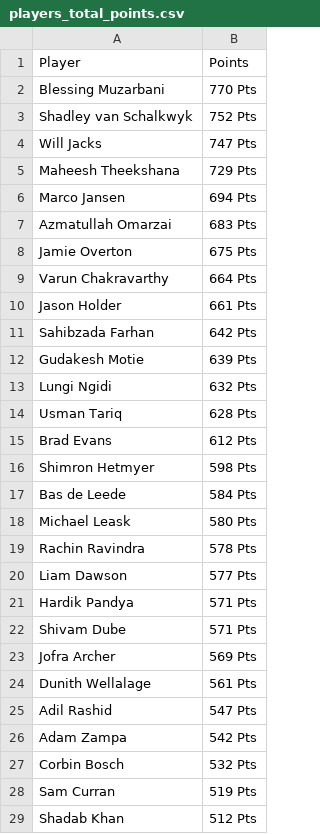
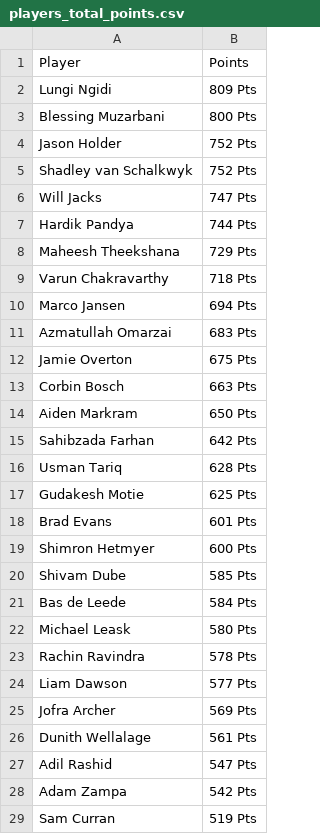
Before and after one commit to sanjeev-murthy/2026-T20-WC-Auction, a CSV file: points_calc/players_total_points.csv, drawn as a sheet; only a part is shown; the shorter side is filled out with more unchanged rows; the diff covers the shown part only.

```diff
--- a/points_calc/players_total_points.csv
+++ b/points_calc/players_total_points.csv
@@ -1,6 +1,10 @@
 Player,Points
-Blessing Muzarbani,770 Pts
+Lungi Ngidi,809 Pts
+Blessing Muzarbani,800 Pts
+Jason Holder,752 Pts
 Shadley van Schalkwyk,752 Pts
 Will Jacks,747 Pts
+Hardik Pandya,744 Pts
 Maheesh Theekshana,729 Pts
+Varun Chakravarthy,718 Pts
 Marco Jansen,694 Pts
@@ -8,10 +12,10 @@ Azmatullah Omarzai,683 Pts
 Jamie Overton,675 Pts
-Varun Chakravarthy,664 Pts
-Jason Holder,661 Pts
+Corbin Bosch,663 Pts
+Aiden Markram,650 Pts
 Sahibzada Farhan,642 Pts
-Gudakesh Motie,639 Pts
-Lungi Ngidi,632 Pts
 Usman Tariq,628 Pts
-Brad Evans,612 Pts
-Shimron Hetmyer,598 Pts
+Gudakesh Motie,625 Pts
+Brad Evans,601 Pts
+Shimron Hetmyer,600 Pts
+Shivam Dube,585 Pts
 Bas de Leede,584 Pts
@@ -20,4 +24,2 @@ Rachin Ravindra,578 Pts
 Liam Dawson,577 Pts
-Hardik Pandya,571 Pts
-Shivam Dube,571 Pts
 Jofra Archer,569 Pts
@@ -26,3 +28,2 @@ Adil Rashid,547 Pts
 Adam Zampa,542 Pts
-Corbin Bosch,532 Pts
 Sam Curran,519 Pts
```
Also changed, not shown: 28 added rows, 29 removed rows and 4 edited cells elsewhere in this file, 3 other files.
